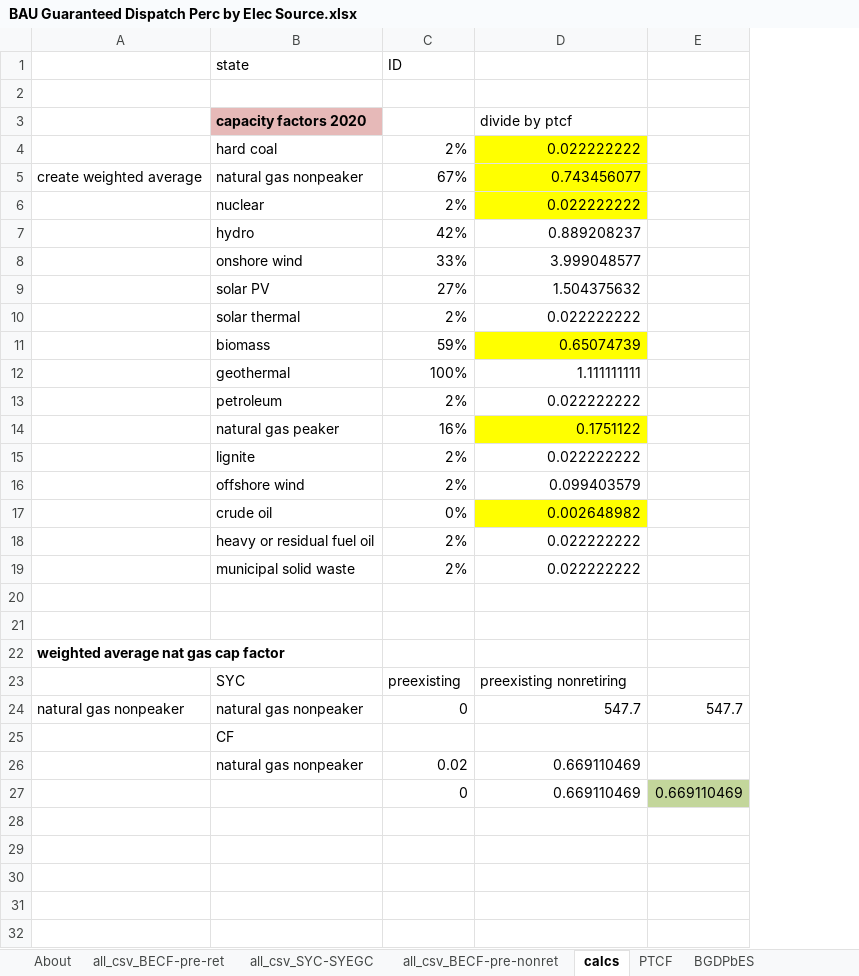
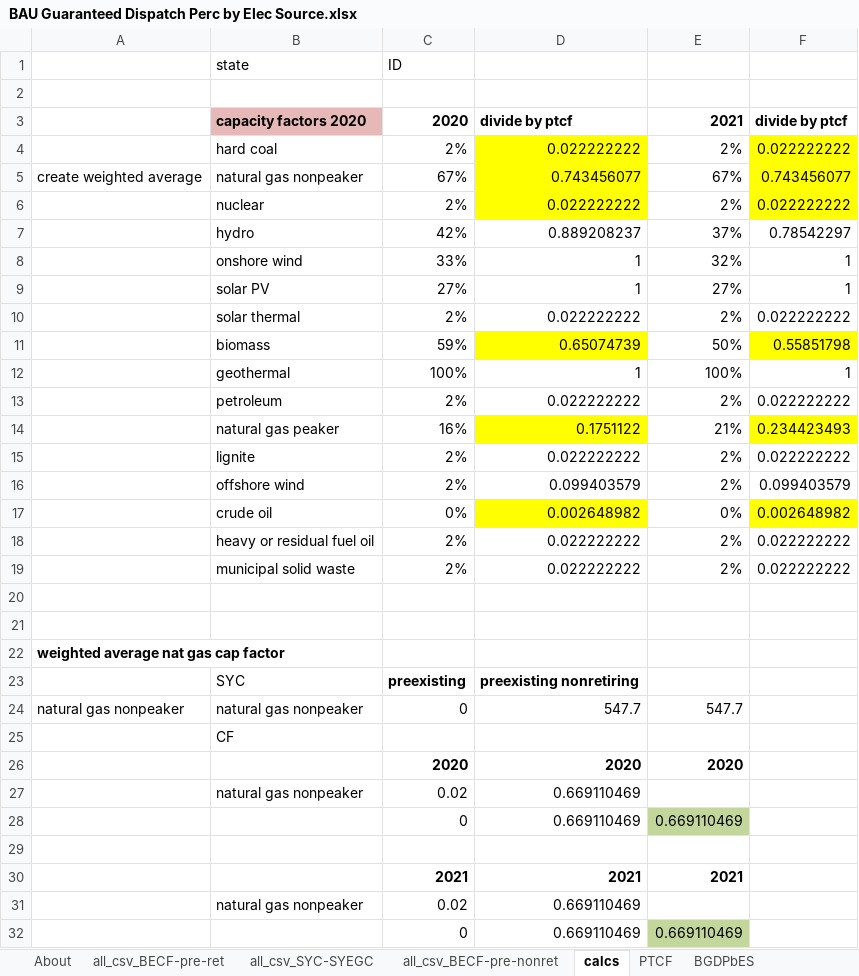
Before and after one commit to EnergyInnovation/eps-idaho, an Excel workbook: InputData/elec/BGDPbES/BAU Guaranteed Dispatch Perc by Elec Source.xlsx, sheet calcs, drawn as a sheet; values as stored, in another font and other column widths than the file's, no borders; removed rows and columns are numbered as before the commit, all else as after; the diff names each change by its address in the sheet, - before the commit and + after, or states it on an @@ line.

```diff
--- a/InputData/elec/BGDPbES/BAU Guaranteed Dispatch Perc by Elec Source.xlsx (sheet calcs)
+++ b/InputData/elec/BGDPbES/BAU Guaranteed Dispatch Perc by Elec Source.xlsx (sheet calcs)
-column E, rows 24-27: 547.7 |  |  | 0.669110469
+column E, rows 3-24: 2021 | 2% | 67% | 2% | 37% | 32% | 27% | 2% | 50% | 100% | 2% | 21% | 2% | 2% | 0% | 2% | 2% |  |  |  |  | 547.7; row 28: 0.669110469
+column F, rows 3-19: divide by ptcf | 0.022222222 | 0.743456077 | 0.022222222 | 0.78542297 | 1 | 1 | 0.022222222 | 0.55851798 | 1 | 0.022222222 | 0.234423493 | 0.022222222 | 0.099403579 | 0.002648982 | 0.022222222 | 0.022222222
-C3: (empty)
+C3: 2020
-D3 bold: off
+D3 bold: on
-D8: 3.999048577
+D8: 1
-D9: 1.504375632
+D9: 1
-D12: 1.111111111
+D12: 1
-C23:D23 bold: off
+C23:D23 bold: on
+row 26:  |  | 2020 | 2020 | 2020
+row 29: (empty)
+row 30:  |  | 2021 | 2021 | 2021
+row 31:  | natural gas nonpeaker | 0.02 | 0.669110469
+row 32:  |  | 0 | 0.669110469 | 0.669110469
```
Also changed, not shown: sheet all_csv_BECF-pre-ret, sheet BGDPbES, sheet About, formulas that keep their value, 4 other files.
